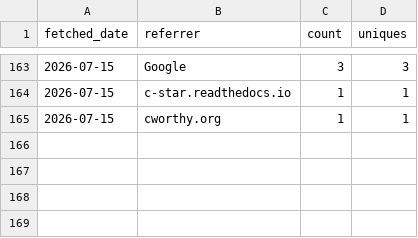
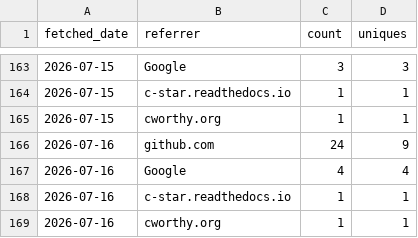
Before and after one commit to CWorthy-ocean/cworthy-gh-metrics, a CSV file: data/CWorthy-ocean/C-Star/referrers.csv, drawn as a sheet; only a part is shown, gaps mark what is left out.

```diff
--- a/data/CWorthy-ocean/C-Star/referrers.csv
+++ b/data/CWorthy-ocean/C-Star/referrers.csv
@@ -165 +165,5 @@ fetched_date,referrer,count,uniques
 2026-07-15,cworthy.org,1,1
+2026-07-16,github.com,24,9
+2026-07-16,Google,4,4
+2026-07-16,c-star.readthedocs.io,1,1
+2026-07-16,cworthy.org,1,1
```
Also changed, not shown: data/CWorthy-ocean/C-Star/paths.csv, data/CWorthy-ocean/cson-forge/paths.csv, 22 other files.
